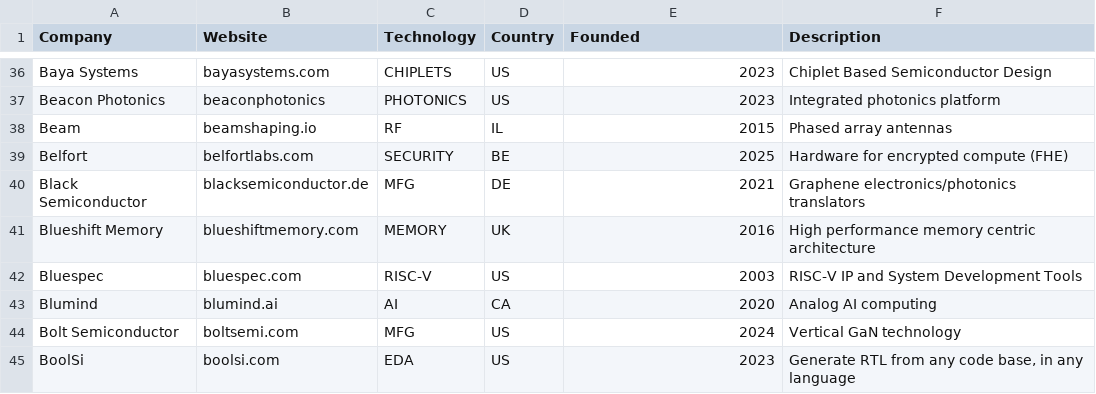
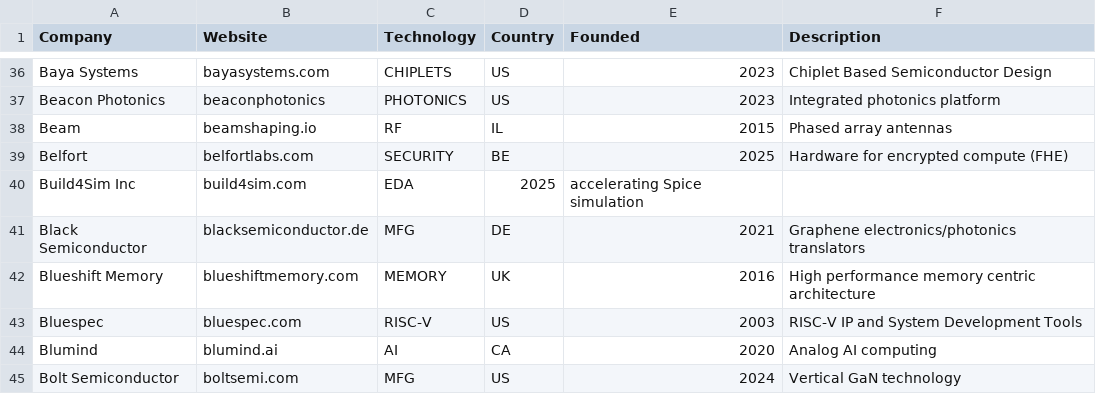
Before and after one commit to aolofsson/awesome-semiconductor-startups, a CSV file: startups.csv, drawn as a sheet; only a part is shown, gaps mark what is left out; the shorter side is filled out with more unchanged rows; the diff names each change by its address in the sheet, - before the commit and + after, or states it on an @@ line.

Commit message:
update : build4sim

```diff
--- a/startups.csv
+++ b/startups.csv
+row 40: Build4Sim Inc | build4sim.com | EDA | 2025 | accelerating Spice simulation
```
Also changed, not shown: 1 other file.
